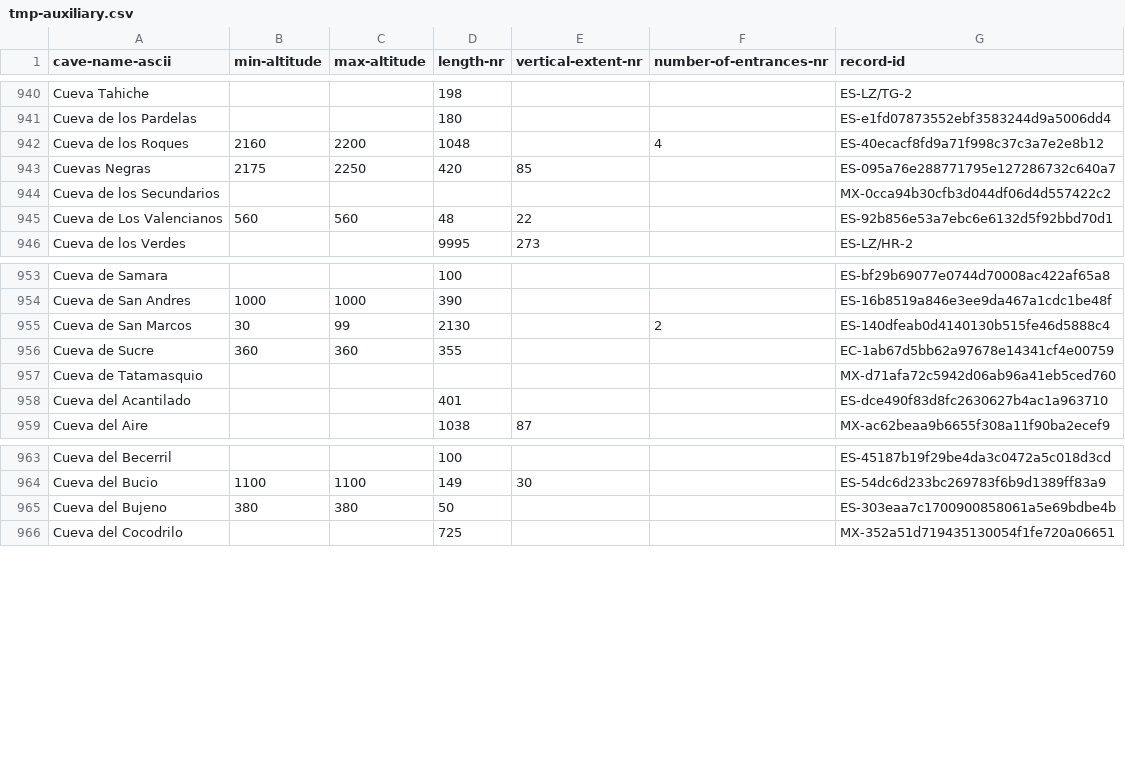
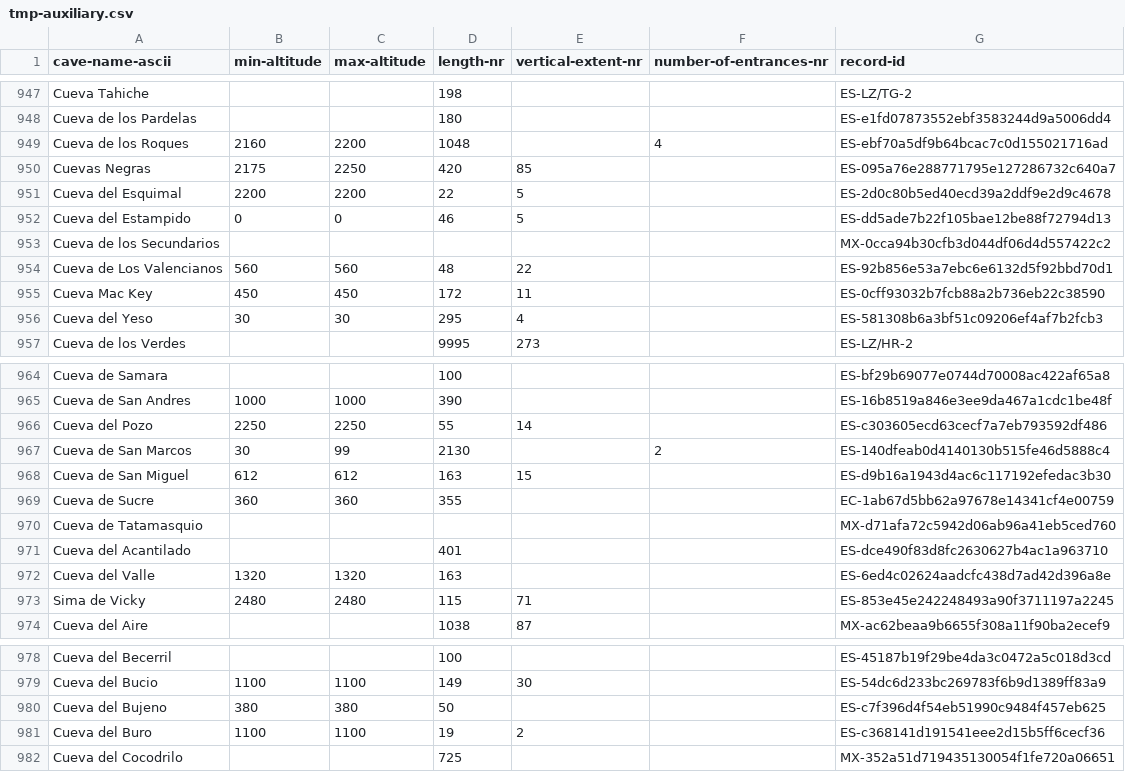
Before and after one commit to nschorgh/CaveXML, a CSV file: Derivatives/tmp-auxiliary.csv, drawn as a sheet; only a part is shown, gaps mark what is left out; the diff covers the shown part only.

```diff
--- a/Derivatives/tmp-auxiliary.csv
+++ b/Derivatives/tmp-auxiliary.csv
@@ -941,6 +948,10 @@ Cueva Tahiche,,,198,,,ES-LZ/TG-2
 Cueva de los Pardelas,,,180,,,ES-e1fd07873552ebf3583244d9a5006dd4
-Cueva de los Roques,2160,2200,1048,,4,ES-40ecacf8fd9a71f998c37c3a7e2e8b12
+Cueva de los Roques,2160,2200,1048,,4,ES-ebf70a5df9b64bcac7c0d155021716ad
 Cuevas Negras,2175,2250,420,85,,ES-095a76e288771795e127286732c640a7
+Cueva del Esquimal,2200,2200,22,5,,ES-2d0c80b5ed40ecd39a2ddf9e2d9c4678
+Cueva del Estampido,0,0,46,5,,ES-dd5ade7b22f105bae12be88f72794d13
 Cueva de los Secundarios,,,,,,MX-0cca94b30cfb3d044df06d4d557422c2
 Cueva de Los Valencianos,560,560,48,22,,ES-92b856e53a7ebc6e6132d5f92bbd70d1
+Cueva Mac Key,450,450,172,11,,ES-0cff93032b7fcb88a2b736eb22c38590
+Cueva del Yeso,30,30,295,4,,ES-581308b6a3bf51c09206ef4af7b2fcb3
 Cueva de los Verdes,,,9995,273,,ES-LZ/HR-2
@@ -954,3 +965,5 @@ Cueva de Samara,,,100,,,ES-bf29b69077e0744d70008ac422af65a8
 Cueva de San Andres,1000,1000,390,,,ES-16b8519a846e3ee9da467a1cdc1be48f
+Cueva del Pozo,2250,2250,55,14,,ES-c303605ecd63cecf7a7eb793592df486
 Cueva de San Marcos,30,99,2130,,2,ES-140dfeab0d4140130b515fe46d5888c4
+Cueva de San Miguel,612,612,163,15,,ES-d9b16a1943d4ac6c117192efedac3b30
 Cueva de Sucre,360,360,355,,,EC-1ab67d5bb62a97678e14341cf4e00759
@@ -958,2 +971,4 @@ Cueva de Tatamasquio,,,,,,MX-d71afa72c5942d06ab96a41eb5ced760
 Cueva del Acantilado,,,401,,,ES-dce490f83d8fc2630627b4ac1a963710
+Cueva del Valle,1320,1320,163,,,ES-6ed4c02624aadcfc438d7ad42d396a8e
+Sima de Vicky,2480,2480,115,71,,ES-853e45e242248493a90f3711197a2245
 Cueva del Aire,,,1038,87,,MX-ac62beaa9b6655f308a11f90ba2ecef9
@@ -964,3 +979,4 @@ Cueva del Becerril,,,100,,,ES-45187b19f29be4da3c0472a5c018d3cd
 Cueva del Bucio,1100,1100,149,30,,ES-54dc6d233bc269783f6b9d1389ff83a9
-Cueva del Bujeno,380,380,50,,,ES-303eaa7c1700900858061a5e69bdbe4b
+Cueva del Bujeno,380,380,50,,,ES-c7f396d4f54eb51990c9484f457eb625
+Cueva del Buro,1100,1100,19,2,,ES-c368141d191541eee2d15b5ff6cecf36
 Cueva del Cocodrilo,,,725,,,MX-352a51d719435130054f1fe720a06651
```
Also changed, not shown: 8 added rows and 23 edited cells elsewhere in this file, 8 other files.
